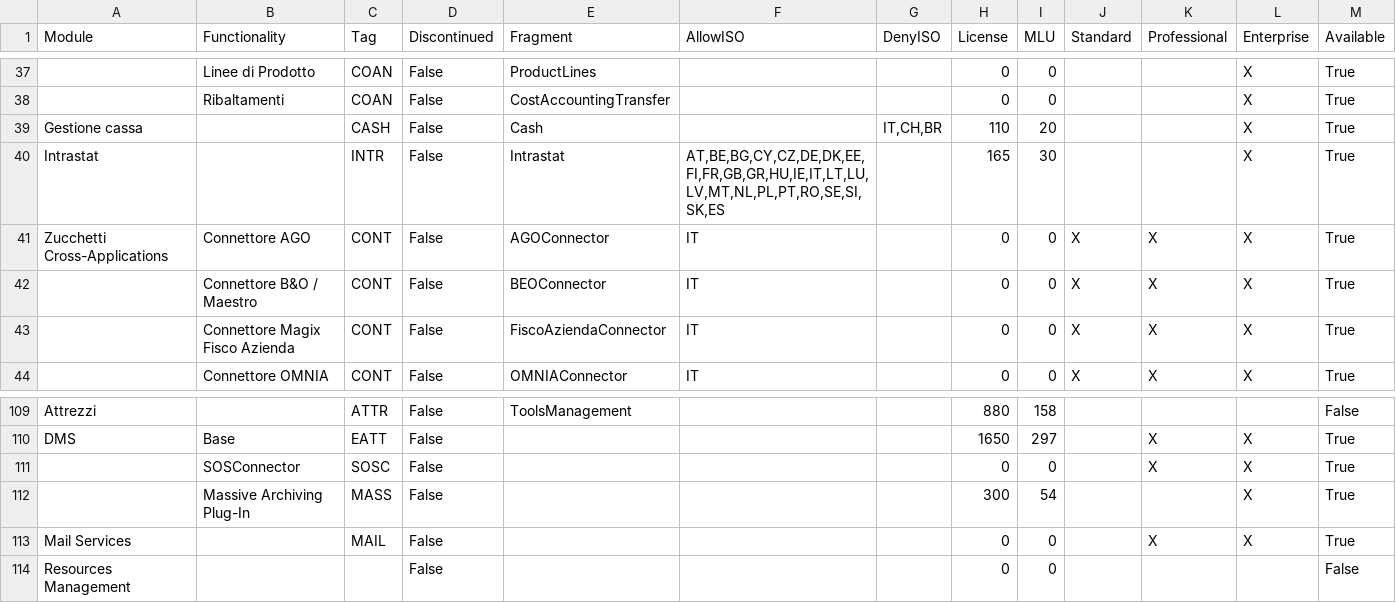
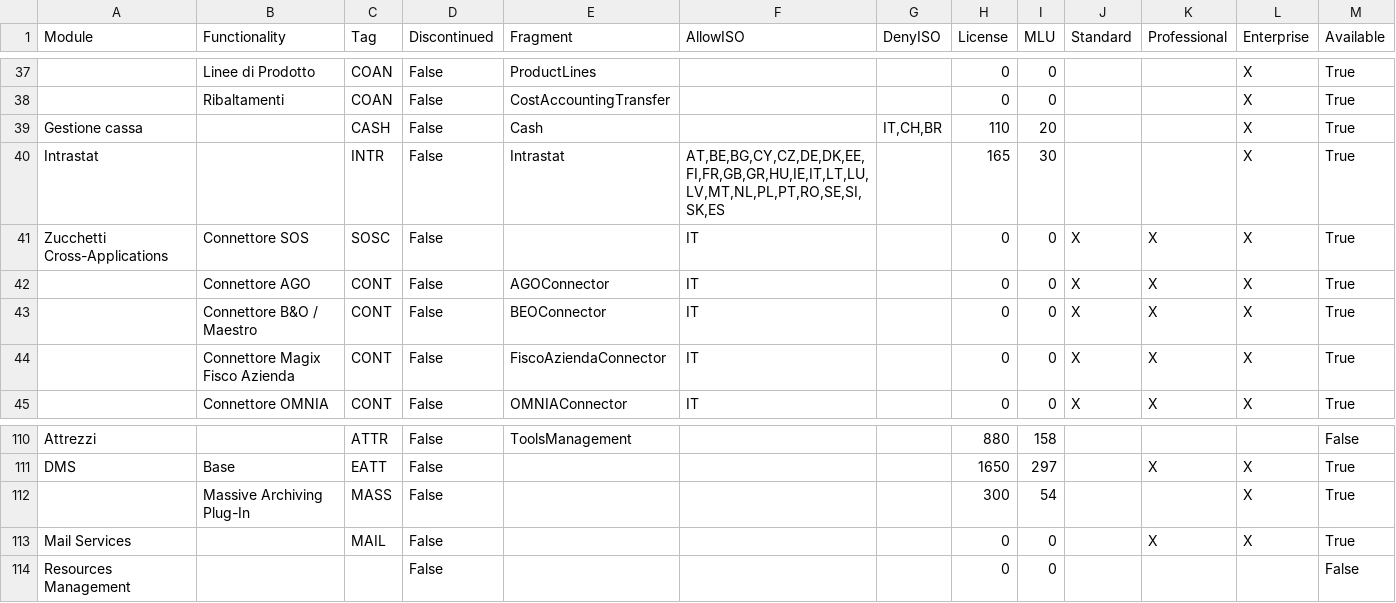
Before and after one commit to andrea-rinaldi-microarea/configurator, a CSV file: data/Administration & Services.csv, drawn as a sheet; only a part is shown, gaps mark what is left out.

```diff
--- a/data/Administration & Services.csv
+++ b/data/Administration & Services.csv
@@ -40,3 +40,4 @@ Gestione cassa;;CASH;False;Cash;;IT,CH,BR;110;20;;;X;True
 Intrastat;;INTR;False;Intrastat;AT,BE,BG,CY,CZ,DE,DK,EE,FI,FR,GB,GR,HU,IE,IT,LT,LU,LV,MT,NL,PL,PT,RO,SE,SI,SK,ES;;165;30;;;X;True
-Zucchetti Cross-Applications;Connettore AGO;CONT;False;AGOConnector;IT;;0;0;X;X;X;True
+Zucchetti Cross-Applications;Connettore SOS;SOSC;False;;IT;;0;0;X;X;X;True
+;Connettore AGO;CONT;False;AGOConnector;IT;;0;0;X;X;X;True
 ;Connettore B&O / Maestro;CONT;False;BEOConnector;IT;;0;0;X;X;X;True
@@ -110,3 +111,2 @@ Attrezzi;;ATTR;False;ToolsManagement;;;880;158;;;;False
 DMS;Base;EATT;False;;;;1650;297;;X;X;True
-;SOSConnector;SOSC;False;;;;0;0;;X;X;True
 ;Massive Archiving Plug-In;MASS;False;;;;300;54;;;X;True
```
Also changed, not shown: data/FeaturesList.csv, data/Logistics & Wholesale.csv, 4 other files.
